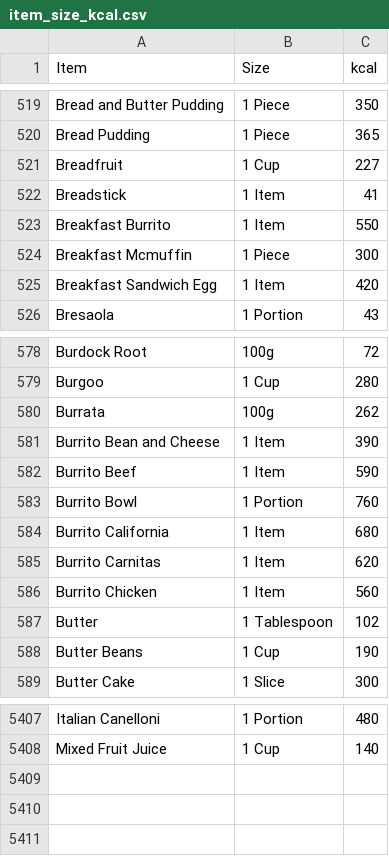
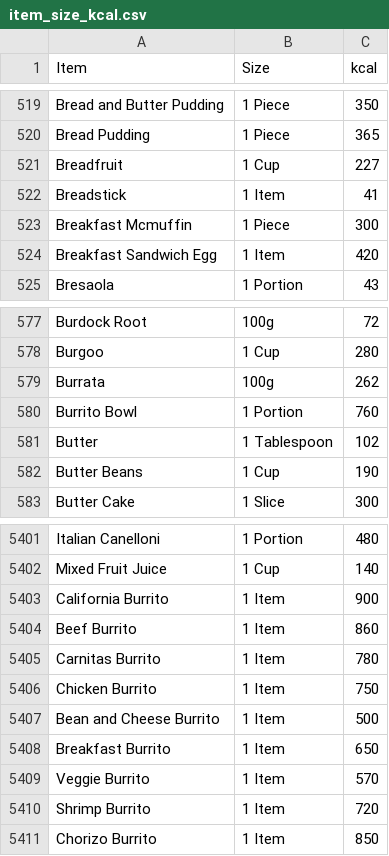
Before and after one commit to PowerKostas/healthterra, a CSV file: item_size_kcal.csv, drawn as a sheet; only a part is shown, gaps mark what is left out.

```diff
--- a/item_size_kcal.csv
+++ b/item_size_kcal.csv
@@ -522,3 +522,2 @@ Breadfruit,1 Cup,227
 Breadstick,1 Item,41
-Breakfast Burrito,1 Item,550
 Breakfast Mcmuffin,1 Piece,300
@@ -580,8 +579,3 @@ Burgoo,1 Cup,280
 Burrata,100g,262
-Burrito Bean and Cheese,1 Item,390
-Burrito Beef,1 Item,590
 Burrito Bowl,1 Portion,760
-Burrito California,1 Item,680
-Burrito Carnitas,1 Item,620
-Burrito Chicken,1 Item,560
 Butter,1 Tablespoon,102
@@ -5408 +5402,10 @@ Italian Canelloni,1 Portion,480
 Mixed Fruit Juice,1 Cup,140
+California Burrito,1 Item,900
+Beef Burrito,1 Item,860
+Carnitas Burrito,1 Item,780
+Chicken Burrito,1 Item,750
+Bean and Cheese Burrito,1 Item,500
+Breakfast Burrito,1 Item,650
+Veggie Burrito,1 Item,570
+Shrimp Burrito,1 Item,720
+Chorizo Burrito,1 Item,850
```
Also changed, not shown: 9 other files.
